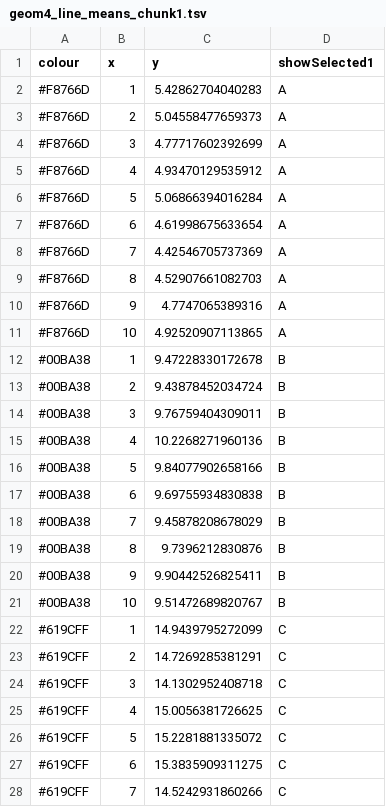
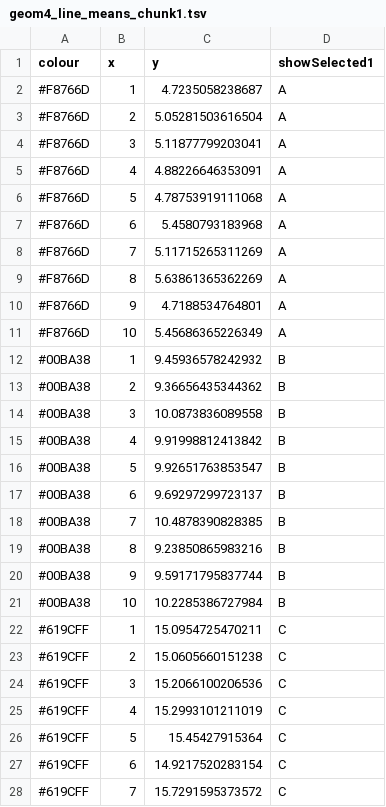
Before and after one commit to NandaniAggarwal/sample.strat_R, a TSV file: geom4_line_means_chunk1.tsv, drawn as a sheet; only a part is shown; the diff covers the shown part only.

```diff
--- a/geom4_line_means_chunk1.tsv
+++ b/geom4_line_means_chunk1.tsv
@@ -1,28 +1,28 @@
 colour	x	y	showSelected1
-#F8766D	1	5.42862704040283	A
-#F8766D	2	5.04558477659373	A
-#F8766D	3	4.77717602392699	A
-#F8766D	4	4.93470129535912	A
-#F8766D	5	5.06866394016284	A
-#F8766D	6	4.61998675633654	A
-#F8766D	7	4.42546705737369	A
-#F8766D	8	4.52907661082703	A
-#F8766D	9	4.7747065389316	A
-#F8766D	10	4.92520907113865	A
-#00BA38	1	9.47228330172678	B
-#00BA38	2	9.43878452034724	B
-#00BA38	3	9.76759404309011	B
-#00BA38	4	10.2268271960136	B
-#00BA38	5	9.84077902658166	B
-#00BA38	6	9.69755934830838	B
-#00BA38	7	9.45878208678029	B
-#00BA38	8	9.7396212830876	B
-#00BA38	9	9.90442526825411	B
-#00BA38	10	9.51472689820767	B
-#619CFF	1	14.9439795272099	C
-#619CFF	2	14.7269285381291	C
-#619CFF	3	14.1302952408718	C
-#619CFF	4	15.0056381726625	C
-#619CFF	5	15.2281881335072	C
-#619CFF	6	15.3835909311275	C
-#619CFF	7	14.5242931860266	C
+#F8766D	1	4.7235058238687	A
+#F8766D	2	5.05281503616504	A
+#F8766D	3	5.11877799203041	A
+#F8766D	4	4.88226646353091	A
+#F8766D	5	4.78753919111068	A
+#F8766D	6	5.4580793183968	A
+#F8766D	7	5.11715265311269	A
+#F8766D	8	5.63861365362269	A
+#F8766D	9	4.7188534764801	A
+#F8766D	10	5.45686365226349	A
+#00BA38	1	9.45936578242932	B
+#00BA38	2	9.36656435344362	B
+#00BA38	3	10.0873836089558	B
+#00BA38	4	9.91998812413842	B
+#00BA38	5	9.92651763853547	B
+#00BA38	6	9.69297299723137	B
+#00BA38	7	10.4878390828385	B
+#00BA38	8	9.23850865983216	B
+#00BA38	9	9.59171795837744	B
+#00BA38	10	10.2285386727984	B
+#619CFF	1	15.0954725470211	C
+#619CFF	2	15.0605660151238	C
+#619CFF	3	15.2066100206536	C
+#619CFF	4	15.2993101211019	C
+#619CFF	5	15.45427915364	C
+#619CFF	6	14.9217520283154	C
+#619CFF	7	15.7291595373572	C
```
Also changed, not shown: 3 edited cells elsewhere in this file, geom1_point_sampling_chunk1.tsv, geom2_point_sampling_chunk1.tsv, 1 other file.
